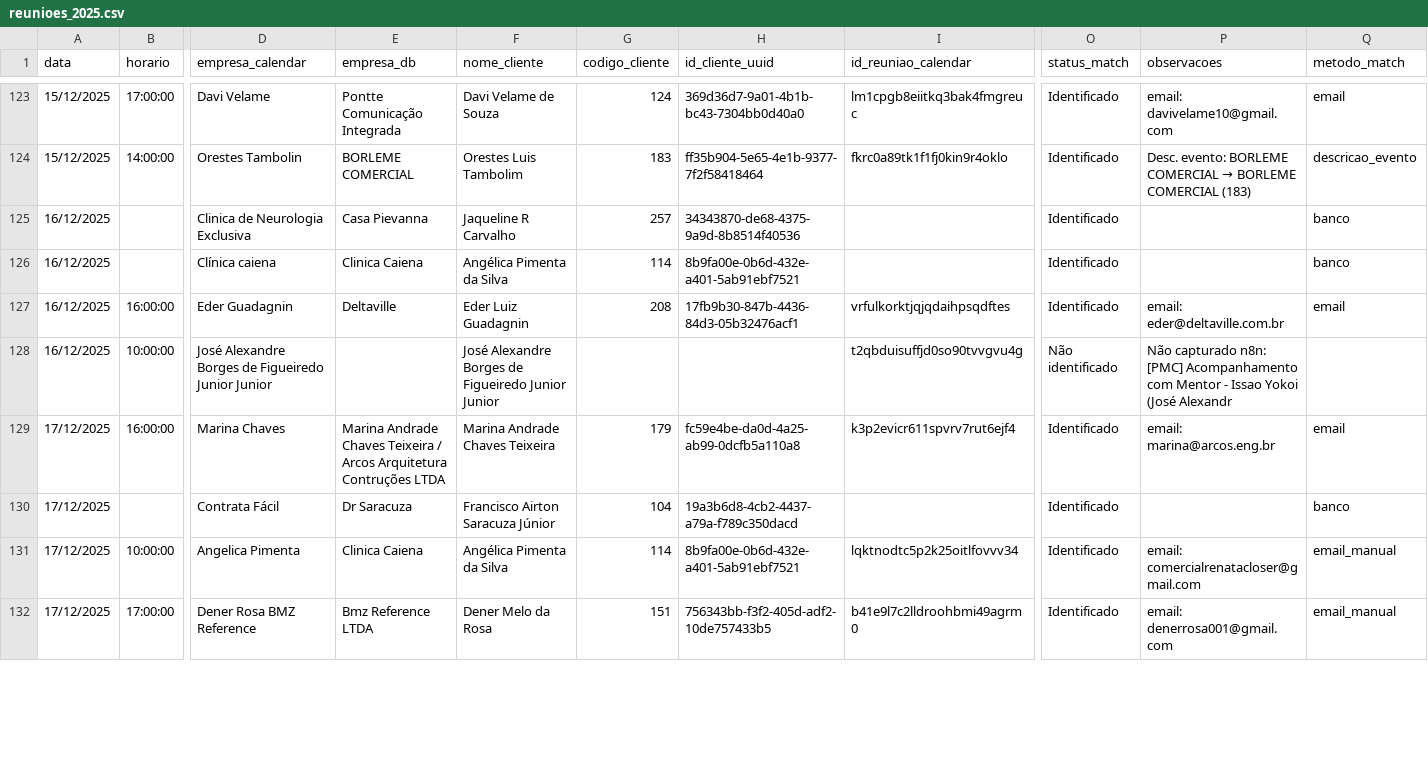
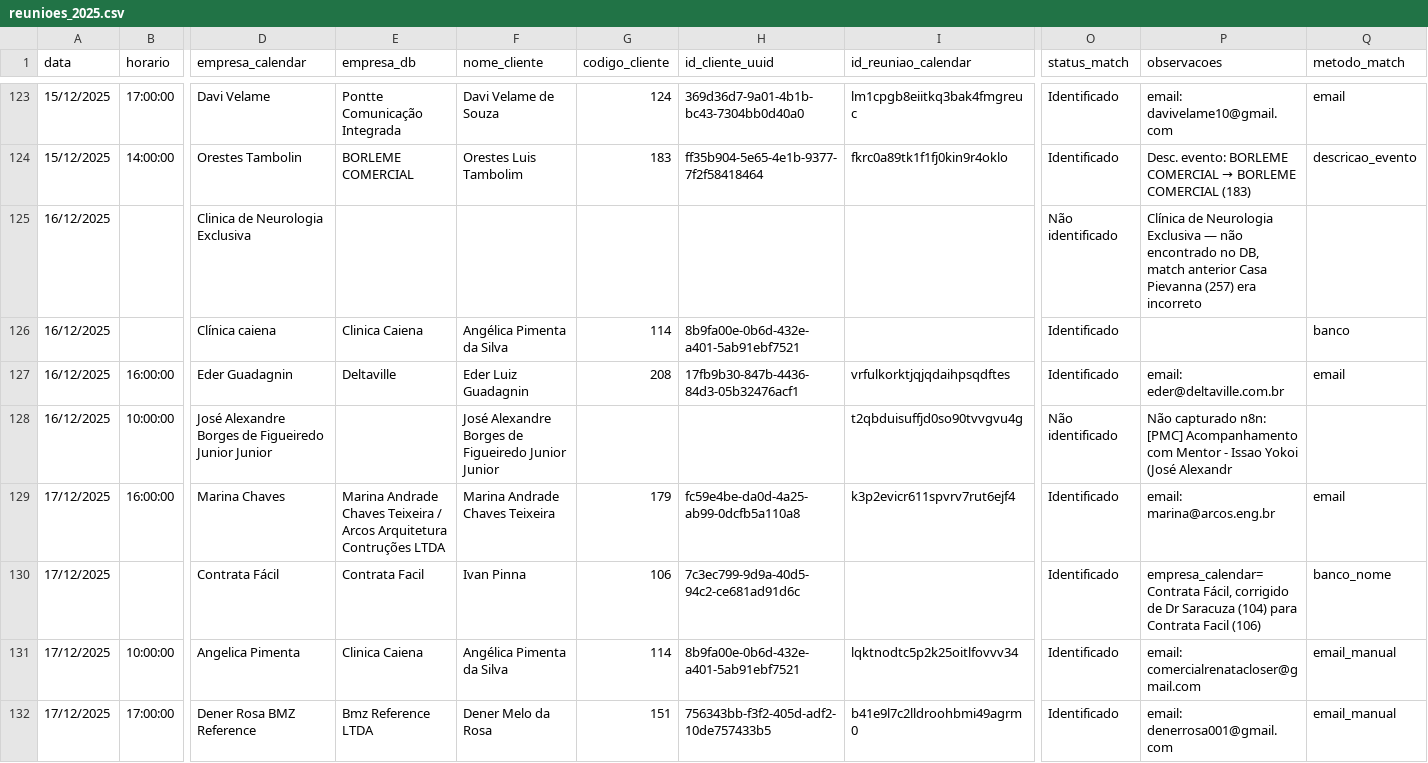
Before and after one commit to sistemas-galdino/PMC-OS-FIRST, a CSV file: reunioes_2025.csv, drawn as a sheet; only a part is shown, gaps mark what is left out; the diff covers the shown part only; the diff names each change by its address in the sheet, - before the commit and + after, or states it on an @@ line.

```diff
--- a/reunioes_2025.csv
+++ b/reunioes_2025.csv
-E125 (empresa_db): Casa Pievanna
+E125 (empresa_db): (empty)
-F125 (nome_cliente): Jaqueline R Carvalho
+F125 (nome_cliente): (empty)
-G125 (codigo_cliente): 257
+G125 (codigo_cliente): (empty)
-H125 (id_cliente_uuid): 34343870-de68-4375-9a9d-8b8514f40536
+H125 (id_cliente_uuid): (empty)
-O125 (status_match): Identificado
+O125 (status_match): Não identificado
-P125 (observacoes): (empty)
+P125 (observacoes): Clínica de Neurologia Exclusiva — não encontrado no DB, match anterior Casa Pievanna (257) era incorreto
-Q125 (metodo_match): banco
+Q125 (metodo_match): (empty)
-E130 (empresa_db): Dr Saracuza
+E130 (empresa_db): Contrata Facil
-F130 (nome_cliente): Francisco Airton Saracuza Júnior
+F130 (nome_cliente): Ivan Pinna
-G130 (codigo_cliente): 104
+G130 (codigo_cliente): 106
-H130 (id_cliente_uuid): 19a3b6d8-4cb2-4437-a79a-f789c350dacd
+H130 (id_cliente_uuid): 7c3ec799-9d9a-40d5-94c2-ce681ad91d6c
-P130 (observacoes): (empty)
+P130 (observacoes): empresa_calendar=Contrata Fácil, corrigido de Dr Saracuza (104) para Contrata Facil (106)
-Q130 (metodo_match): banco
+Q130 (metodo_match): banco_nome
```
Also changed, not shown: 59 edited cells elsewhere in this file.
